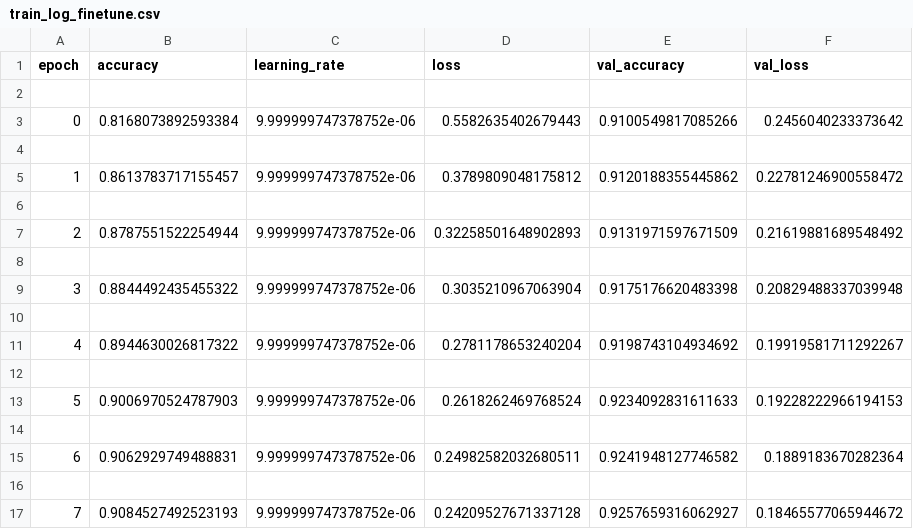
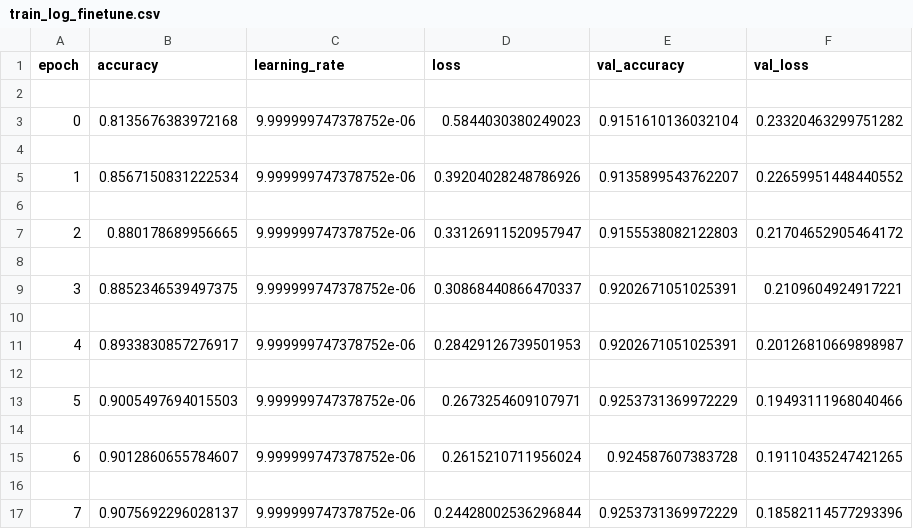
Before and after one commit to Sebastian-Espinoza-25/Deep-Learning-Implememtation, a CSV file: runs/train_log_finetune.csv, drawn as a sheet.

```diff
--- a/runs/train_log_finetune.csv
+++ b/runs/train_log_finetune.csv
@@ -2,16 +2,16 @@ epoch,accuracy,learning_rate,loss,val_accuracy,val_loss
 
-0,0.8168073892593384,9.999999747378752e-06,0.5582635402679443,0.9100549817085266,0.2456040233373642
+0,0.8135676383972168,9.999999747378752e-06,0.5844030380249023,0.9151610136032104,0.23320463299751282
 
-1,0.8613783717155457,9.999999747378752e-06,0.3789809048175812,0.9120188355445862,0.22781246900558472
+1,0.8567150831222534,9.999999747378752e-06,0.39204028248786926,0.9135899543762207,0.22659951448440552
 
-2,0.8787551522254944,9.999999747378752e-06,0.32258501648902893,0.9131971597671509,0.21619881689548492
+2,0.880178689956665,9.999999747378752e-06,0.33126911520957947,0.9155538082122803,0.21704652905464172
 
-3,0.8844492435455322,9.999999747378752e-06,0.3035210967063904,0.9175176620483398,0.20829488337039948
+3,0.8852346539497375,9.999999747378752e-06,0.30868440866470337,0.9202671051025391,0.2109604924917221
 
-4,0.8944630026817322,9.999999747378752e-06,0.2781178653240204,0.9198743104934692,0.19919581711292267
+4,0.8933830857276917,9.999999747378752e-06,0.28429126739501953,0.9202671051025391,0.20126810669898987
 
-5,0.9006970524787903,9.999999747378752e-06,0.2618262469768524,0.9234092831611633,0.19228222966194153
+5,0.9005497694015503,9.999999747378752e-06,0.2673254609107971,0.9253731369972229,0.19493111968040466
 
-6,0.9062929749488831,9.999999747378752e-06,0.24982582032680511,0.9241948127746582,0.1889183670282364
+6,0.9012860655784607,9.999999747378752e-06,0.2615210711956024,0.924587607383728,0.19110435247421265
 
-7,0.9084527492523193,9.999999747378752e-06,0.24209527671337128,0.9257659316062927,0.18465577065944672
+7,0.9075692296028137,9.999999747378752e-06,0.24428002536296844,0.9253731369972229,0.18582114577293396
```
Also changed, not shown: runs/train_log.csv, 7 other files.
